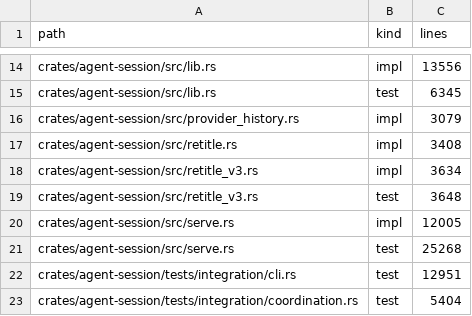
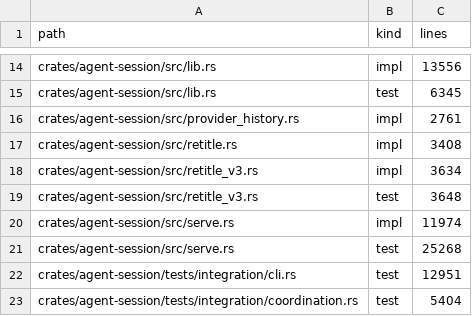
Before and after one commit to sympoies/nils-cli, a TSV file: scripts/ci/file-size-baseline.tsv, drawn as a sheet; only a part is shown, gaps mark what is left out.

Commit message:
feat(agent-session): serve bounded history image attachments
- Add opaque image descriptors and authenticated raster reads scoped to history.
- Constrain file access, encoded data, size and MIME while preserving text and paging.

```diff
--- a/scripts/ci/file-size-baseline.tsv
+++ b/scripts/ci/file-size-baseline.tsv
@@ -15,3 +15,3 @@ crates/agent-session/src/lib.rs	impl	13556
 crates/agent-session/src/lib.rs	test	6345
-crates/agent-session/src/provider_history.rs	impl	3079
+crates/agent-session/src/provider_history.rs	impl	2761
 crates/agent-session/src/retitle.rs	impl	3408
@@ -19,3 +19,3 @@ crates/agent-session/src/retitle_v3.rs	impl	3634
 crates/agent-session/src/retitle_v3.rs	test	3648
-crates/agent-session/src/serve.rs	impl	12005
+crates/agent-session/src/serve.rs	impl	11974
 crates/agent-session/src/serve.rs	test	25268
```
Also changed, not shown: 16 other files.
